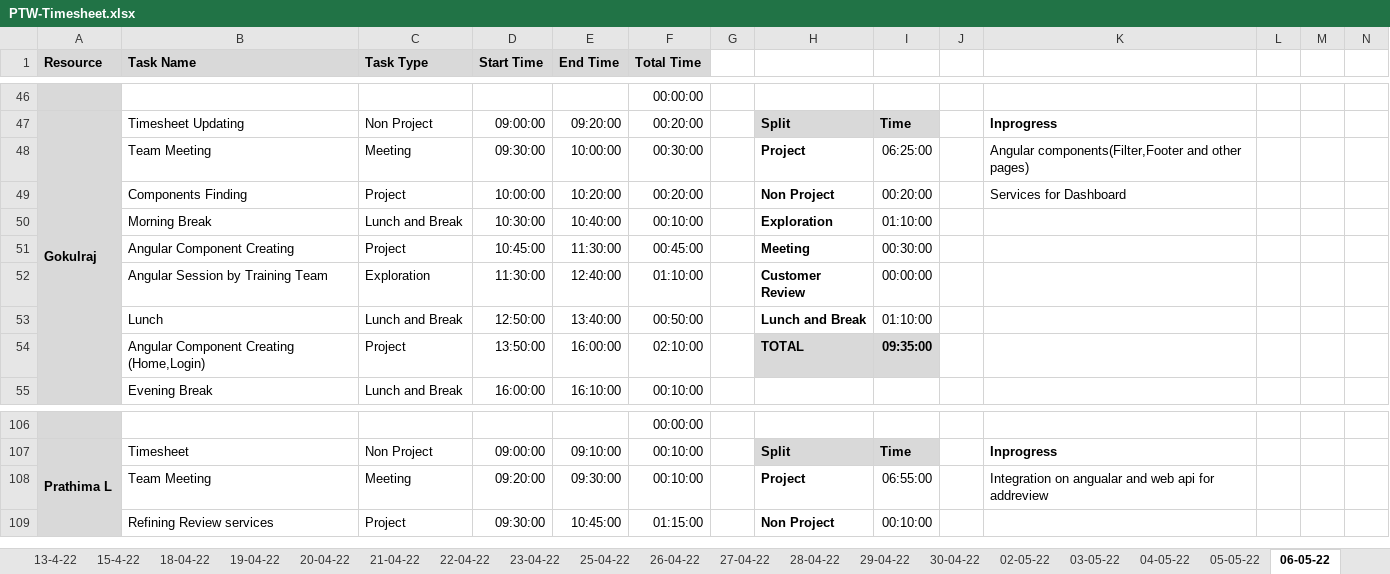
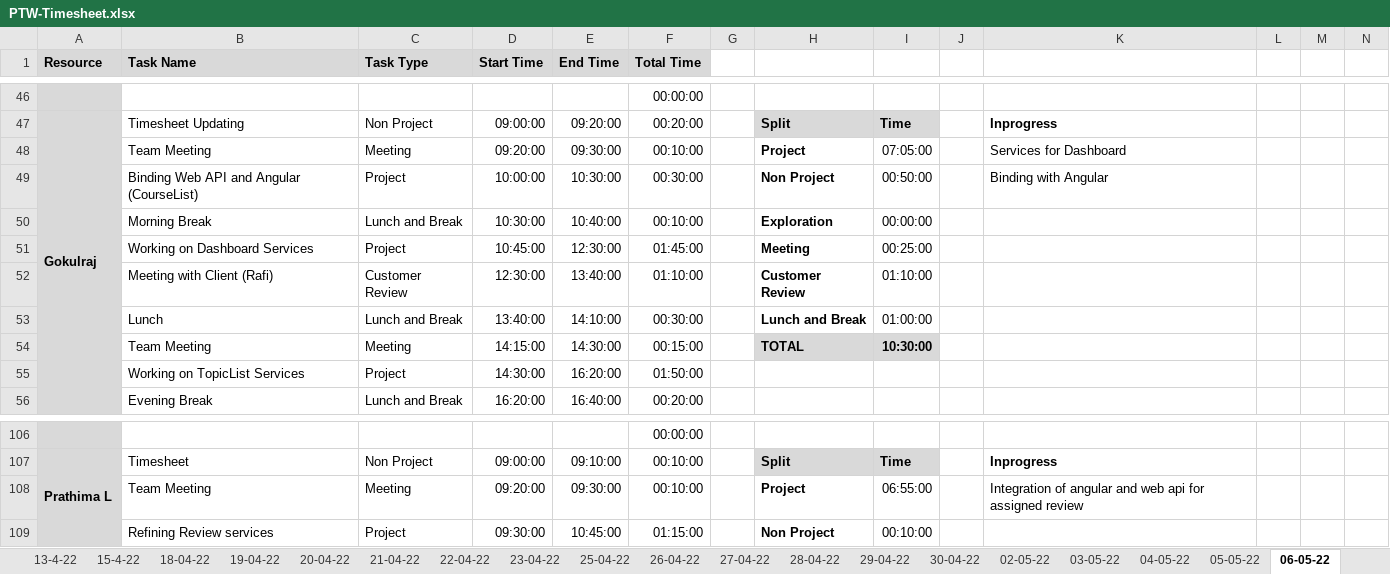
Before and after one commit to TEAM-EUPHORIA/TEAM-EUPHORIA-TMS, an Excel workbook: Process/Timesheet/PTW-Timesheet.xlsx, sheet 06-05-22, drawn as a sheet; only a part is shown, gaps mark what is left out; values as stored, in another font and other column widths than the file's, no borders; conditional formats not drawn; removed rows and columns are numbered as before the commit, all else as after; rows hold the shown columns only; the diff covers the shown part only; the diff names each change by its address in the sheet, - before the commit and + after, or states it on an @@ line.

```diff
--- a/Process/Timesheet/PTW-Timesheet.xlsx (sheet 06-05-22)
+++ b/Process/Timesheet/PTW-Timesheet.xlsx (sheet 06-05-22)
-D48 (Start Time): 09:30:00
+D48 (Start Time): 09:20:00
-E48 (End Time): 10:00:00
+E48 (End Time): 09:30:00
-F48 (Total Time): 00:30:00
+F48 (Total Time): 00:10:00
-I48: 06:25:00
+I48: 07:05:00
-K48: Angular components(Filter,Footer and other pages)
+K48: Services for Dashboard
-B49 (Task Name): Components Finding
+B49 (Task Name): Binding Web API and Angular (CourseList)
-E49 (End Time): 10:20:00
+E49 (End Time): 10:30:00
-F49 (Total Time): 00:20:00
+F49 (Total Time): 00:30:00
-I49: 00:20:00
+I49: 00:50:00
-K49: Services for Dashboard
+K49: Binding with Angular
-I50: 01:10:00
+I50: 00:00:00
-B51 (Task Name): Angular Component Creating
+B51 (Task Name): Working on Dashboard Services
-E51 (End Time): 11:30:00
+E51 (End Time): 12:30:00
-F51 (Total Time): 00:45:00
+F51 (Total Time): 01:45:00
-I51: 00:30:00
+I51: 00:25:00
-B52 (Task Name): Angular Session by Training Team
+B52 (Task Name): Meeting with Client (Rafi)
-C52 (Task Type): Exploration
+C52 (Task Type): Customer Review
-D52 (Start Time): 11:30:00
+D52 (Start Time): 12:30:00
-E52 (End Time): 12:40:00
+E52 (End Time): 13:40:00
-I52: 00:00:00
+I52: 01:10:00
-D53 (Start Time): 12:50:00
+D53 (Start Time): 13:40:00
-E53 (End Time): 13:40:00
+E53 (End Time): 14:10:00
-F53 (Total Time): 00:50:00
+F53 (Total Time): 00:30:00
-I53: 01:10:00
+I53: 01:00:00
-row 54:  | Angular Component Creating (Home,Login) | Project | 13:50:00 | 16:00:00 | 02:10:00 |  | TOTAL | 09:35:00
+row 54:  | Team Meeting | Meeting | 14:15:00 | 14:30:00 | 00:15:00 |  | TOTAL | 10:30:00
+row 55:  | Working on TopicList Services | Project | 14:30:00 | 16:20:00 | 01:50:00
-D56 (Start Time): 16:00:00
+D56 (Start Time): 16:20:00
-E56 (End Time): 16:10:00
+E56 (End Time): 16:40:00
-F56 (Total Time): 00:10:00
+F56 (Total Time): 00:20:00
-K108: Integration on angualar and web api for addreview
+K108: Integration of angular and web api for assigned review
```
Also changed, not shown: 2 added rows, 3 removed rows and 8 edited cells elsewhere in this sheet, other sheet tabs, 2 other files.
